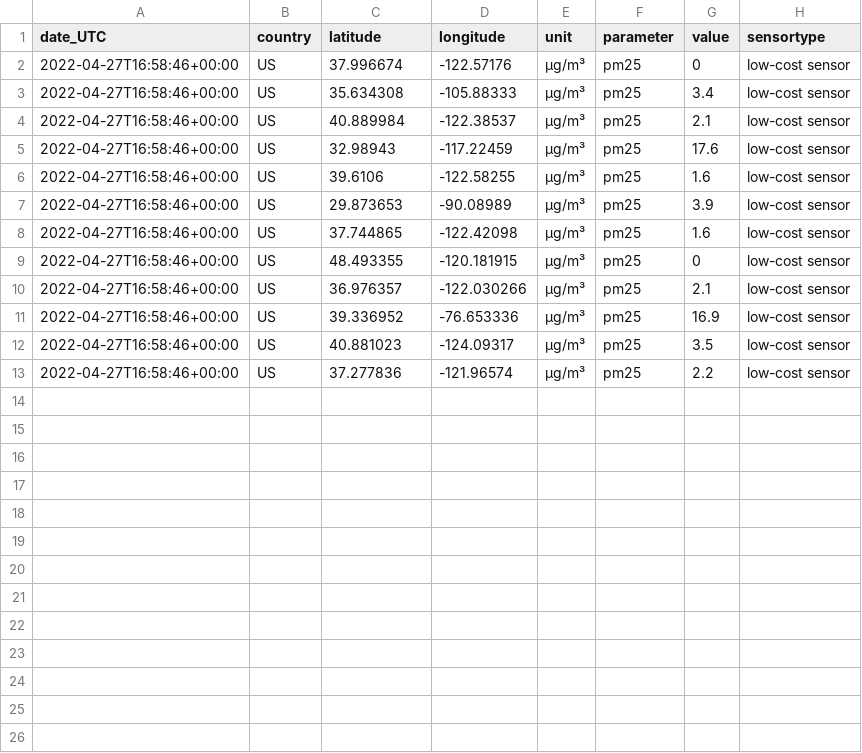
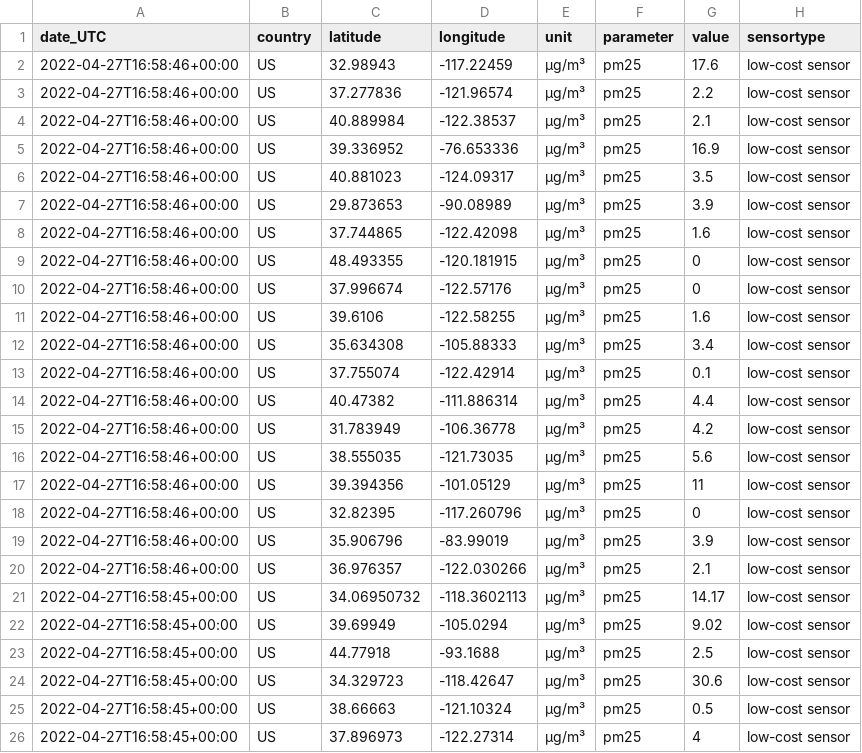
Before and after one commit to CorpHackRyan/oracle-take-home, a CSV file: openaq_heatmap.csv, drawn as a sheet.

```diff
--- a/openaq_heatmap.csv
+++ b/openaq_heatmap.csv
@@ -1,7 +1,7 @@
 date_UTC,country,latitude,longitude,unit,parameter,value,sensortype
-2022-04-27T16:58:46+00:00,US,37.996674,-122.57176,µg/m³,pm25,0,low-cost sensor
-2022-04-27T16:58:46+00:00,US,35.634308,-105.88333,µg/m³,pm25,3.4,low-cost sensor
+2022-04-27T16:58:46+00:00,US,32.98943,-117.22459,µg/m³,pm25,17.6,low-cost sensor
+2022-04-27T16:58:46+00:00,US,37.277836,-121.96574,µg/m³,pm25,2.2,low-cost sensor
 2022-04-27T16:58:46+00:00,US,40.889984,-122.38537,µg/m³,pm25,2.1,low-cost sensor
-2022-04-27T16:58:46+00:00,US,32.98943,-117.22459,µg/m³,pm25,17.6,low-cost sensor
-2022-04-27T16:58:46+00:00,US,39.6106,-122.58255,µg/m³,pm25,1.6,low-cost sensor
+2022-04-27T16:58:46+00:00,US,39.336952,-76.653336,µg/m³,pm25,16.9,low-cost sensor
+2022-04-27T16:58:46+00:00,US,40.881023,-124.09317,µg/m³,pm25,3.5,low-cost sensor
 2022-04-27T16:58:46+00:00,US,29.873653,-90.08989,µg/m³,pm25,3.9,low-cost sensor
@@ -9,5 +9,18 @@ date_UTC,country,latitude,longitude,unit,parameter,value,sensortype
 2022-04-27T16:58:46+00:00,US,48.493355,-120.181915,µg/m³,pm25,0,low-cost sensor
+2022-04-27T16:58:46+00:00,US,37.996674,-122.57176,µg/m³,pm25,0,low-cost sensor
+2022-04-27T16:58:46+00:00,US,39.6106,-122.58255,µg/m³,pm25,1.6,low-cost sensor
+2022-04-27T16:58:46+00:00,US,35.634308,-105.88333,µg/m³,pm25,3.4,low-cost sensor
+2022-04-27T16:58:46+00:00,US,37.755074,-122.42914,µg/m³,pm25,0.1,low-cost sensor
+2022-04-27T16:58:46+00:00,US,40.47382,-111.886314,µg/m³,pm25,4.4,low-cost sensor
+2022-04-27T16:58:46+00:00,US,31.783949,-106.36778,µg/m³,pm25,4.2,low-cost sensor
+2022-04-27T16:58:46+00:00,US,38.555035,-121.73035,µg/m³,pm25,5.6,low-cost sensor
+2022-04-27T16:58:46+00:00,US,39.394356,-101.05129,µg/m³,pm25,11,low-cost sensor
+2022-04-27T16:58:46+00:00,US,32.82395,-117.260796,µg/m³,pm25,0,low-cost sensor
+2022-04-27T16:58:46+00:00,US,35.906796,-83.99019,µg/m³,pm25,3.9,low-cost sensor
 2022-04-27T16:58:46+00:00,US,36.976357,-122.030266,µg/m³,pm25,2.1,low-cost sensor
-2022-04-27T16:58:46+00:00,US,39.336952,-76.653336,µg/m³,pm25,16.9,low-cost sensor
-2022-04-27T16:58:46+00:00,US,40.881023,-124.09317,µg/m³,pm25,3.5,low-cost sensor
-2022-04-27T16:58:46+00:00,US,37.277836,-121.96574,µg/m³,pm25,2.2,low-cost sensor
+2022-04-27T16:58:45+00:00,US,34.06950732,-118.3602113,µg/m³,pm25,14.17,low-cost sensor
+2022-04-27T16:58:45+00:00,US,39.69949,-105.0294,µg/m³,pm25,9.02,low-cost sensor
+2022-04-27T16:58:45+00:00,US,44.77918,-93.1688,µg/m³,pm25,2.5,low-cost sensor
+2022-04-27T16:58:45+00:00,US,34.329723,-118.42647,µg/m³,pm25,30.6,low-cost sensor
+2022-04-27T16:58:45+00:00,US,38.66663,-121.10324,µg/m³,pm25,0.5,low-cost sensor
+2022-04-27T16:58:45+00:00,US,37.896973,-122.27314,µg/m³,pm25,4,low-cost sensor
```
Also changed, not shown: 1 other file.
